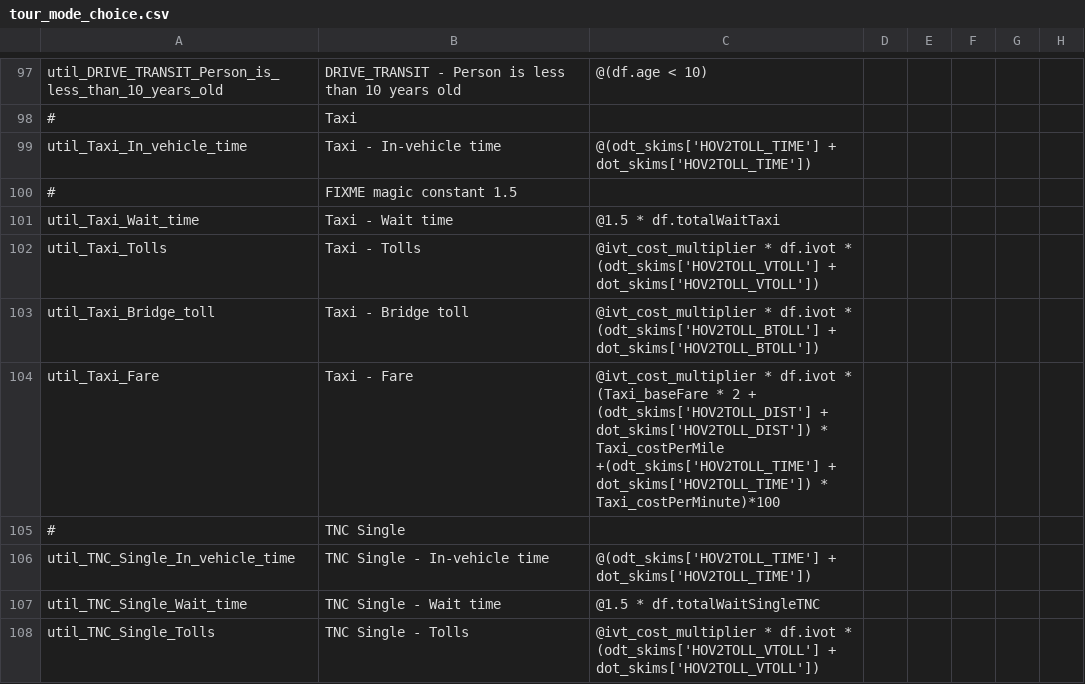
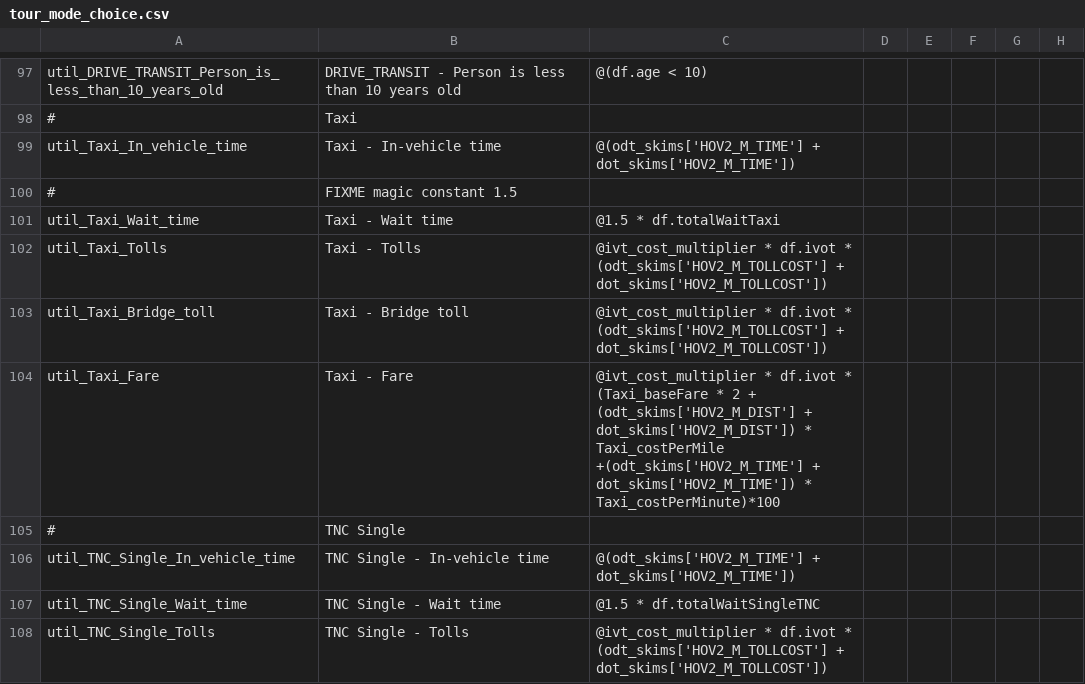
Before and after one commit to CMAP-REPOS/cmap_abm, a CSV file: activitysim/configs_3_zone/tour_mode_choice.csv, drawn as a sheet; only a part is shown, gaps mark what is left out; the diff covers the shown part only; the diff names each change by its address in the sheet, - before the commit and + after, or states it on an @@ line.

```diff
--- a/activitysim/configs_3_zone/tour_mode_choice.csv
+++ b/activitysim/configs_3_zone/tour_mode_choice.csv
-C99: @(odt_skims['HOV2TOLL_TIME'] + dot_skims['HOV2TOLL_TIME'])
+C99: @(odt_skims['HOV2_M_TIME'] + dot_skims['HOV2_M_TIME'])
-C102: …df.ivot * (odt_skims['HOV2TOLL_VTOLL'] + dot_skims['HOV2TOLL_VTOLL'])
+C102: …df.ivot * (odt_skims['HOV2_M_TOLLCOST'] + dot_skims['HOV2_M_TOLLCOST'])
-C103: …df.ivot * (odt_skims['HOV2TOLL_BTOLL'] + dot_skims['HOV2TOLL_BTOLL'])
+C103: …df.ivot * (odt_skims['HOV2_M_TOLLCOST'] + dot_skims['HOV2_M_TOLLCOST'])
-C104: …2 + (odt_skims['HOV2TOLL_DIST'] + dot_skims['HOV2TOLL_DIST']) * Taxi_costPerMile +(odt_skims['HOV2TOLL_TIME'] + dot_skims['HOV2TOLL_TIME']) * Taxi_costPerMinute)*100
+C104: …2 + (odt_skims['HOV2_M_DIST'] + dot_skims['HOV2_M_DIST']) * Taxi_costPerMile +(odt_skims['HOV2_M_TIME'] + dot_skims['HOV2_M_TIME']) * Taxi_costPerMinute)*100
-C106: @(odt_skims['HOV2TOLL_TIME'] + dot_skims['HOV2TOLL_TIME'])
+C106: @(odt_skims['HOV2_M_TIME'] + dot_skims['HOV2_M_TIME'])
-C108: …df.ivot * (odt_skims['HOV2TOLL_VTOLL'] + dot_skims['HOV2TOLL_VTOLL'])
+C108: …df.ivot * (odt_skims['HOV2_M_TOLLCOST'] + dot_skims['HOV2_M_TOLLCOST'])
```
Also changed, not shown: 27 edited cells elsewhere in this file, activitysim/configs_3_zone/accessibility.csv, activitysim/configs_3_zone/tour_mode_choice_annotate_choosers_preprocessor.csv, 20 other files.
